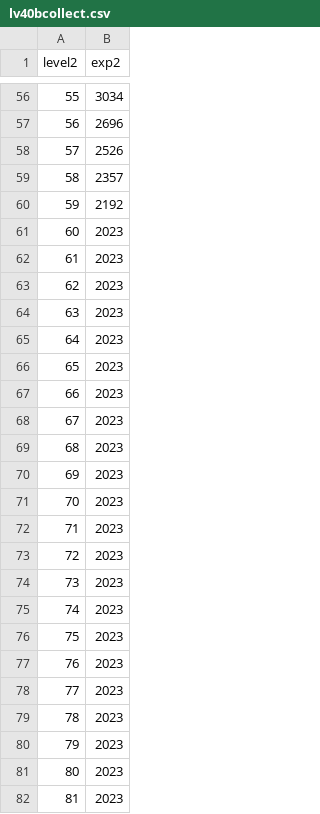
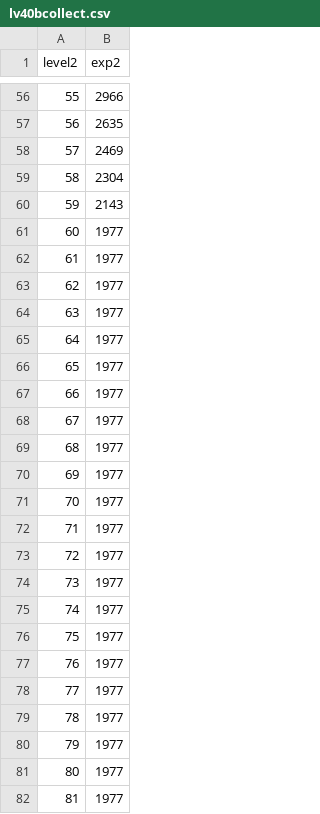
Before and after one commit to bro-jobs/DoH-DoL-Profiles, a CSV file: DoH-DoL Leveling/Sketchwork/lv40bcollect.csv, drawn as a sheet; only a part is shown, gaps mark what is left out; the diff covers the shown part only.

```diff
--- a/DoH-DoL Leveling/Sketchwork/lv40bcollect.csv
+++ b/DoH-DoL Leveling/Sketchwork/lv40bcollect.csv
@@ -56,27 +56,27 @@ level2,exp2
-55,3034
-56,2696
-57,2526
-58,2357
-59,2192
-60,2023
-61,2023
-62,2023
-63,2023
-64,2023
-65,2023
-66,2023
-67,2023
-68,2023
-69,2023
-70,2023
-71,2023
-72,2023
-73,2023
-74,2023
-75,2023
-76,2023
-77,2023
-78,2023
-79,2023
-80,2023
-81,2023
+55,2966
+56,2635
+57,2469
+58,2304
+59,2143
+60,1977
+61,1977
+62,1977
+63,1977
+64,1977
+65,1977
+66,1977
+67,1977
+68,1977
+69,1977
+70,1977
+71,1977
+72,1977
+73,1977
+74,1977
+75,1977
+76,1977
+77,1977
+78,1977
+79,1977
+80,1977
+81,1977
```
Also changed, not shown: 72 edited cells elsewhere in this file, 42 other files.
